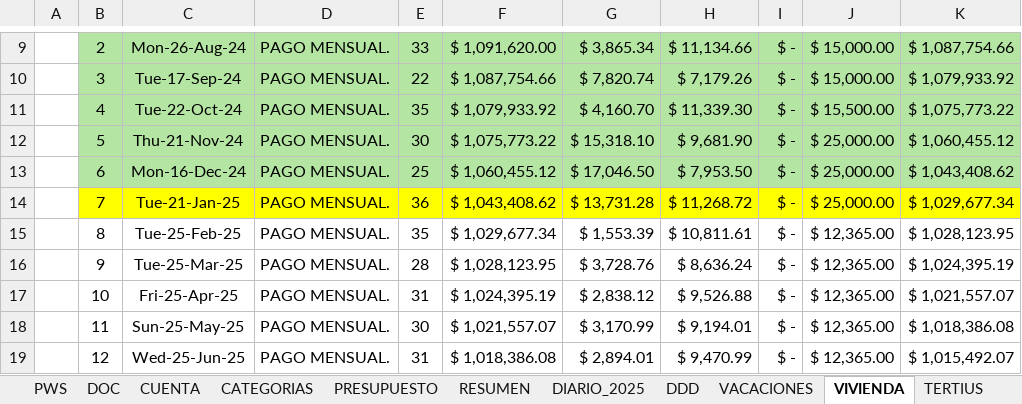
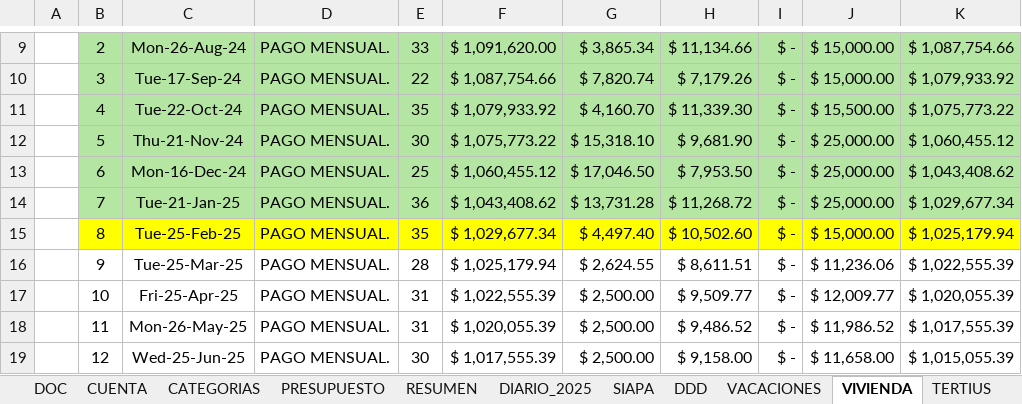
Before and after one commit to vcuevar/al_maletin, an Excel workbook: ADMON_CHNT/V2 Chente 2025.xlsx, sheet VIVIENDA, drawn as a sheet; only a part is shown, gaps mark what is left out; values as stored, in another font and other column widths than the file's, no borders; the diff covers the shown part only; the diff names each change by its address in the sheet, - before the commit and + after, or states it on an @@ line.

```diff
--- a/ADMON_CHNT/V2 Chente 2025.xlsx (sheet VIVIENDA)
+++ b/ADMON_CHNT/V2 Chente 2025.xlsx (sheet VIVIENDA)
-sheet tab: PWS
+sheet tab: SIAPA
-B14:K14 fill: #FFFF00
+B14:K14 fill: #B5E6A2
-B15:K15 fill: none
+B15:K15 fill: #FFFF00
-G15: $ 1,553.39
+G15: $ 4,497.40
-H15: $ 10,811.61
+H15: $ 10,502.60
-J15: $ 12,365.00
+J15: $ 15,000.00
-K15: $ 1,028,123.95
+K15: $ 1,025,179.94
-F16: $ 1,028,123.95
+F16: $ 1,025,179.94
-G16: $ 3,728.76
+G16: $ 2,624.55
-H16: $ 8,636.24
+H16: $ 8,611.51
-J16: $ 12,365.00
+J16: $ 11,236.06
-K16: $ 1,024,395.19
+K16: $ 1,022,555.39
-F17: $ 1,024,395.19
+F17: $ 1,022,555.39
-G17: $ 2,838.12
+G17: $ 2,500.00
-H17: $ 9,526.88
+H17: $ 9,509.77
-J17: $ 12,365.00
+J17: $ 12,009.77
-K17: $ 1,021,557.07
+K17: $ 1,020,055.39
-C18: Sun-25-May-25
+C18: Mon-26-May-25
-E18: 30
+E18: 31
-F18: $ 1,021,557.07
+F18: $ 1,020,055.39
-G18: $ 3,170.99
+G18: $ 2,500.00
-H18: $ 9,194.01
+H18: $ 9,486.52
-J18: $ 12,365.00
+J18: $ 11,986.52
-K18: $ 1,018,386.08
+K18: $ 1,017,555.39
-E19: 31
+E19: 30
-F19: $ 1,018,386.08
+F19: $ 1,017,555.39
-G19: $ 2,894.01
+G19: $ 2,500.00
-H19: $ 9,470.99
+H19: $ 9,158.00
-J19: $ 12,365.00
+J19: $ 11,658.00
-K19: $ 1,015,492.07
+K19: $ 1,015,055.39
```
Also changed, not shown: 916 edited cells and cell formats elsewhere in this sheet, sheet DIARIO_2025, sheet PRESUPUESTO, sheet RESUMEN, sheet DDD, sheet CATEGORIAS, hidden cells, charts or pictures, ADMON_CHNT/Control_Gastos_SJTC.xlsx, ADMON_CHNT/MED Chente 2024.xlsx, 11 other files.
